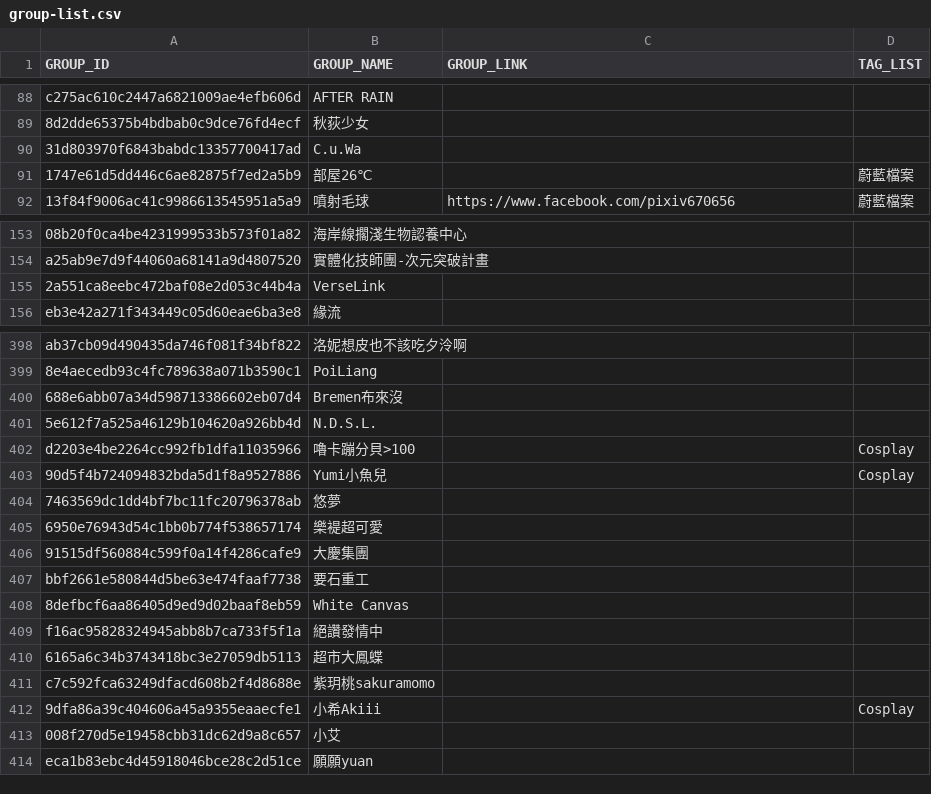
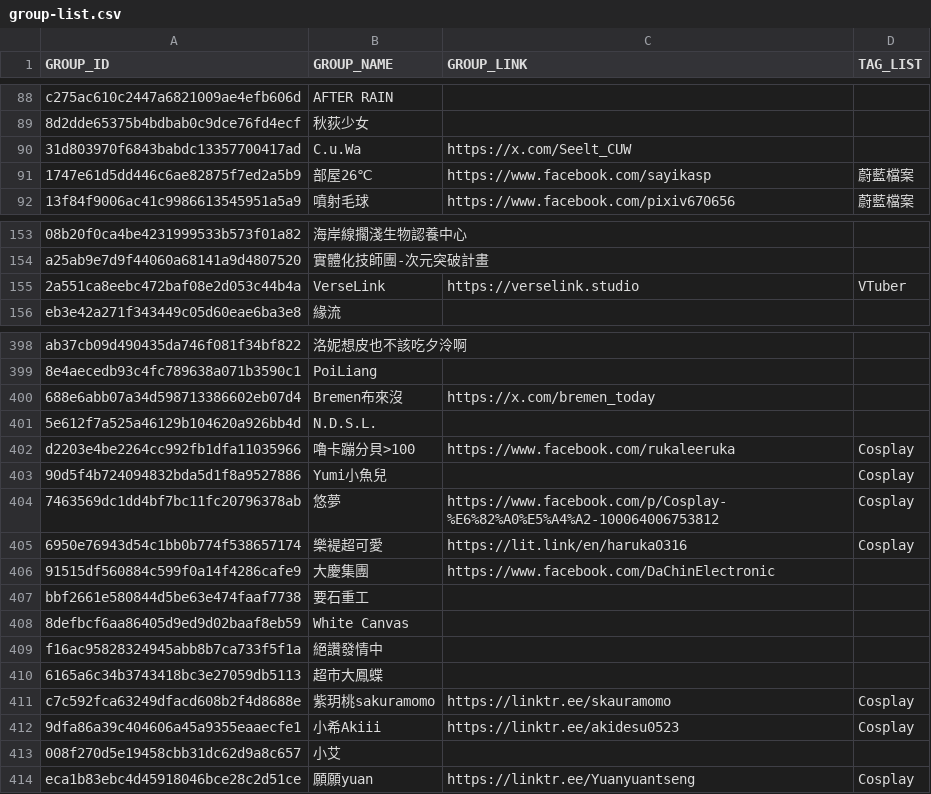
Before and after one commit to nh60211as/DoujinMapMarker, a CSV file: data/PF42/group-list.csv, drawn as a sheet; only a part is shown, gaps mark what is left out; the diff covers the shown part only; the diff names each change by its address in the sheet, - before the commit and + after, or states it on an @@ line.

Commit message:
feat: update group links

```diff
--- a/data/PF42/group-list.csv
+++ b/data/PF42/group-list.csv
-C90 (GROUP_LINK): (empty)
+C90 (GROUP_LINK): https://x.com/Seelt_CUW
-C91 (GROUP_LINK): (empty)
+C91 (GROUP_LINK): https://www.facebook.com/sayikasp
-C155 (GROUP_LINK): (empty)
+C155 (GROUP_LINK): https://verselink.studio
-D155 (TAG_LIST): (empty)
+D155 (TAG_LIST): VTuber
-C400 (GROUP_LINK): (empty)
+C400 (GROUP_LINK): https://x.com/bremen_today
-C402 (GROUP_LINK): (empty)
+C402 (GROUP_LINK): https://www.facebook.com/rukaleeruka
-C404 (GROUP_LINK): (empty)
+C404 (GROUP_LINK): https://www.facebook.com/p/Cosplay-%E6%82%A0%E5%A4%A2-100064006753812
-D404:D405 (TAG_LIST): (empty)
+D404:D405 (TAG_LIST): Cosplay
-C405 (GROUP_LINK): (empty)
+C405 (GROUP_LINK): https://lit.link/en/haruka0316
-C406 (GROUP_LINK): (empty)
+C406 (GROUP_LINK): https://www.facebook.com/DaChinElectronic
-C411 (GROUP_LINK): (empty)
+C411 (GROUP_LINK): https://linktr.ee/skauramomo
-D411 (TAG_LIST): (empty)
+D411 (TAG_LIST): Cosplay
-C412 (GROUP_LINK): (empty)
+C412 (GROUP_LINK): https://linktr.ee/akidesu0523
-C414 (GROUP_LINK): (empty)
+C414 (GROUP_LINK): https://linktr.ee/Yuanyuantseng
-D414 (TAG_LIST): (empty)
+D414 (TAG_LIST): Cosplay
```
Also changed, not shown: 25 edited cells elsewhere in this file, 1 other file.
